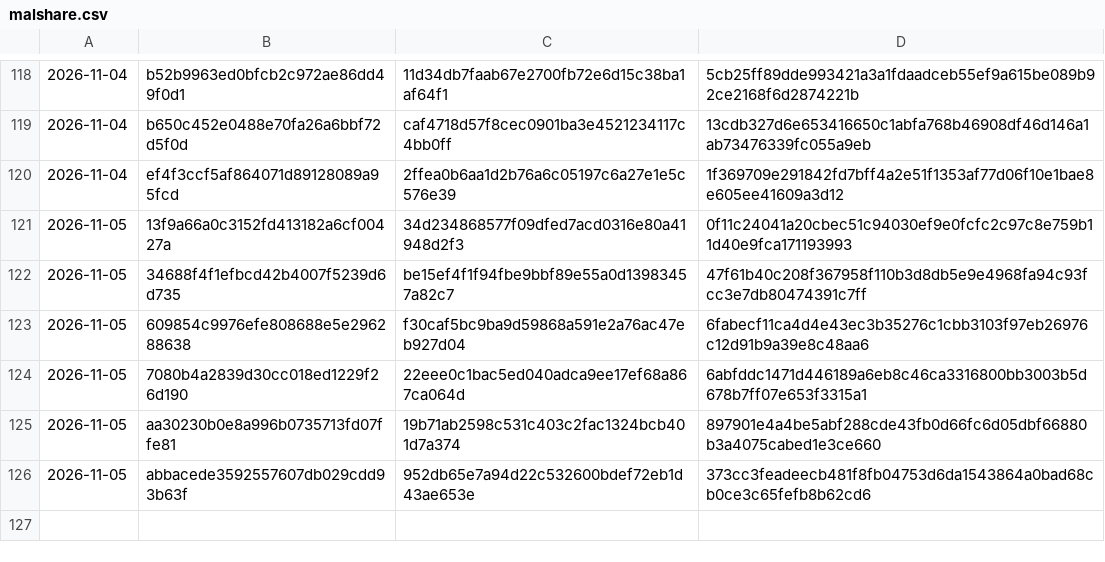
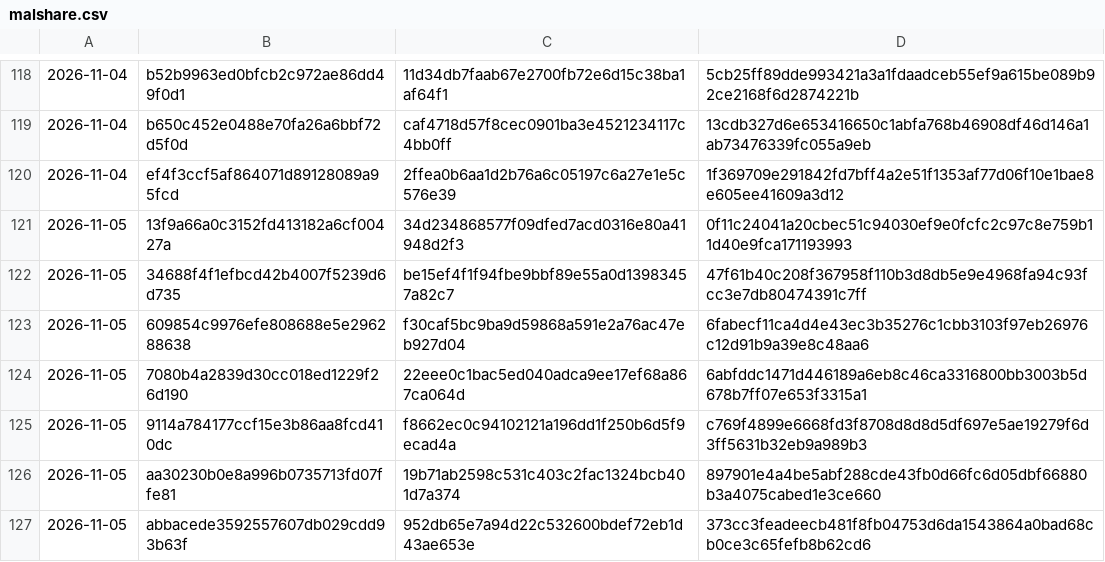
Before and after one commit to Jdont9/HypatiaDatabases, a CSV file: cache/malshare.csv, drawn as a sheet; only a part is shown, gaps mark what is left out.

```diff
--- a/cache/malshare.csv
+++ b/cache/malshare.csv
@@ -124,2 +124,3 @@
 2026-11-05,7080b4a2839d30cc018ed1229f26d190,22eee0c1bac5ed040adca9ee17ef68a867ca064d,6abfddc1471d446189a6eb8c46ca3316800bb3003b5d678b7ff07e653f3315a1
+2026-11-05,9114a784177ccf15e3b86aa8fcd410dc,f8662ec0c94102121a196dd1f250b6d5f9ecad4a,c769f4899e6668fd3f8708d8d8d5df697e5ae19279f6d3ff5631b32eb9a989b3
 2026-11-05,aa30230b0e8a996b0735713fd07ffe81,19b71ab2598c531c403c2fac1324bcb401d7a374,897901e4a4be5abf288cde43fb0d66fc6d05dbf66880b3a4075cabed1e3ce660
```
